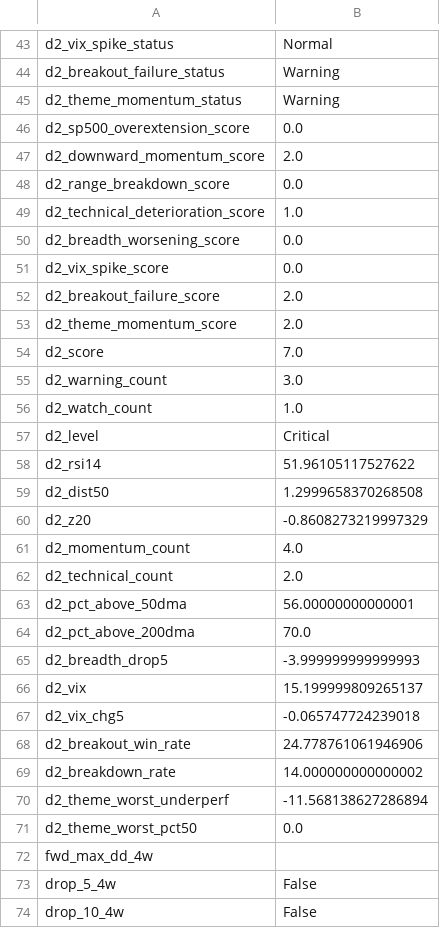
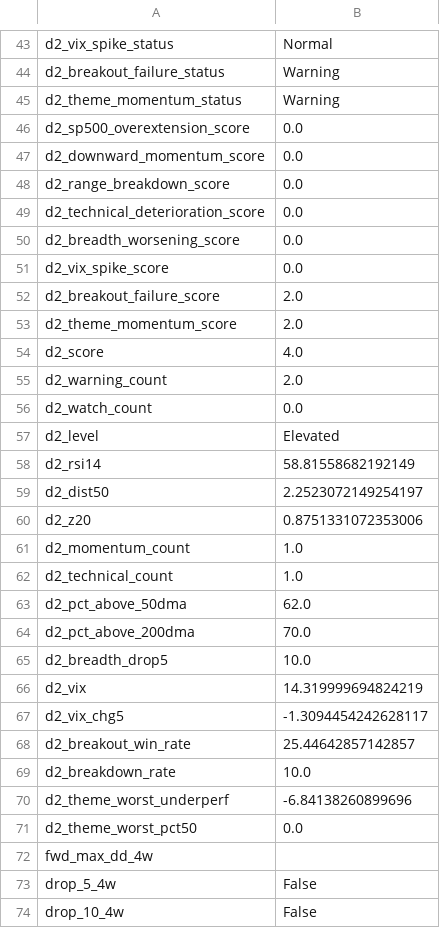
Before and after one commit to emkcufslp-kfc/Makret-Bull-and-Bear-Trap, a CSV file: exports/crash_predictor_study/latest_signal_snapshot.csv, drawn as a sheet; only a part is shown, gaps mark what is left out; the diff covers the shown part only.

```diff
--- a/exports/crash_predictor_study/latest_signal_snapshot.csv
+++ b/exports/crash_predictor_study/latest_signal_snapshot.csv
@@ -46,5 +46,5 @@ d2_theme_momentum_status,Warning
 d2_sp500_overextension_score,0.0
-d2_downward_momentum_score,2.0
+d2_downward_momentum_score,0.0
 d2_range_breakdown_score,0.0
-d2_technical_deterioration_score,1.0
+d2_technical_deterioration_score,0.0
 d2_breadth_worsening_score,0.0
@@ -53,19 +53,19 @@ d2_breakout_failure_score,2.0
 d2_theme_momentum_score,2.0
-d2_score,7.0
-d2_warning_count,3.0
-d2_watch_count,1.0
-d2_level,Critical
-d2_rsi14,51.96105117527622
-d2_dist50,1.2999658370268508
-d2_z20,-0.8608273219997329
-d2_momentum_count,4.0
-d2_technical_count,2.0
-d2_pct_above_50dma,56.00000000000001
+d2_score,4.0
+d2_warning_count,2.0
+d2_watch_count,0.0
+d2_level,Elevated
+d2_rsi14,58.81558682192149
+d2_dist50,2.2523072149254197
+d2_z20,0.8751331072353006
+d2_momentum_count,1.0
+d2_technical_count,1.0
+d2_pct_above_50dma,62.0
 d2_pct_above_200dma,70.0
-d2_breadth_drop5,-3.999999999999993
-d2_vix,15.199999809265137
-d2_vix_chg5,-0.065747724239018
-d2_breakout_win_rate,24.778761061946906
-d2_breakdown_rate,14.000000000000002
-d2_theme_worst_underperf,-11.568138627286894
+d2_breadth_drop5,10.0
+d2_vix,14.319999694824219
+d2_vix_chg5,-1.3094454242628117
+d2_breakout_win_rate,25.44642857142857
+d2_breakdown_rate,10.0
+d2_theme_worst_underperf,-6.84138260899696
 d2_theme_worst_pct50,0.0
```
Also changed, not shown: 23 edited cells elsewhere in this file, data/Fund_Tactical_Results/Fund_Tactical_equity_curve.csv, data/Platinum_Results/Platinum_Transaction_Log.csv, 38 other files.
